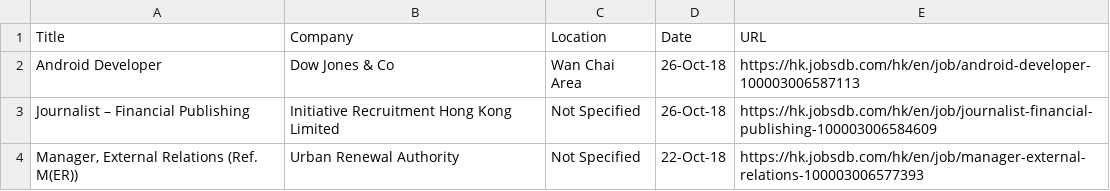
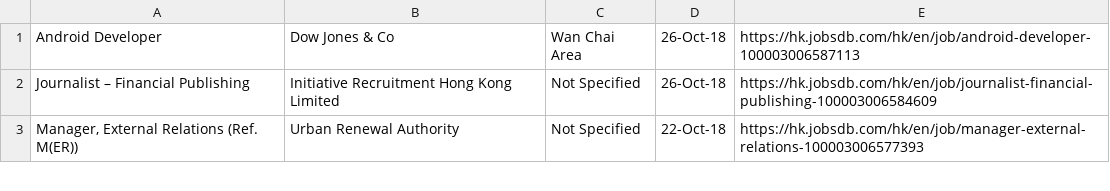
Before and after one commit to FLYSTEPHEN/DJ-job-radar, a CSV file: existedjobs-jobsdb.csv, drawn as a sheet; only a part is shown.

```diff
--- a/existedjobs-jobsdb.csv
+++ b/existedjobs-jobsdb.csv
@@ -1,2 +1 @@
-Title,Company,Location,Date,URL
 Android Developer,Dow Jones & Co,Wan Chai Area,26-Oct-18,https://hk.jobsdb.com/hk/en/job/android-developer-100003006587113
```
Also changed, not shown: existedjobs-indeed.csv, 6 other files.
